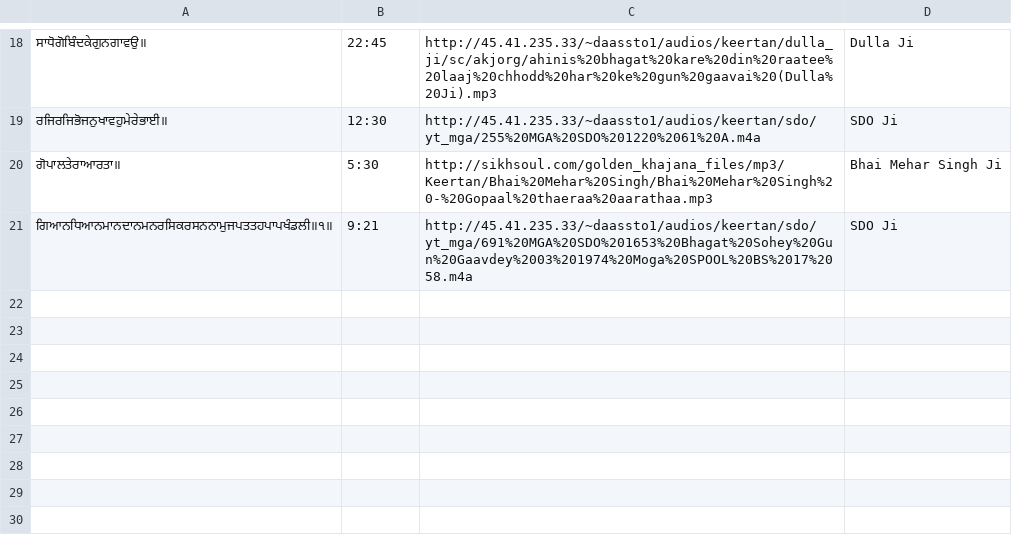
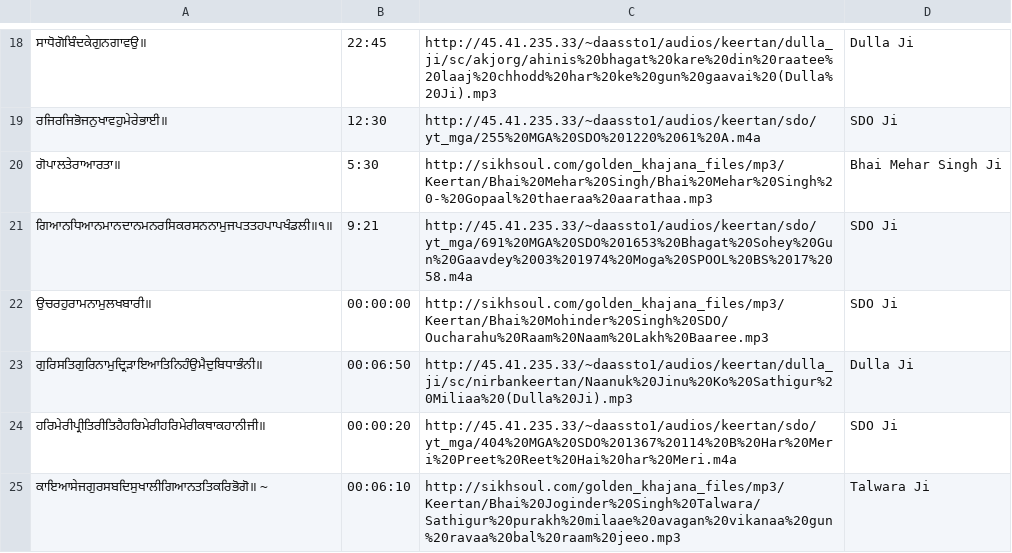
Before and after one commit to keertan101/links, a CSV file: serverStuff/rawData.csv, drawn as a sheet; only a part is shown, gaps mark what is left out.

Commit message:
raw data

```diff
--- a/serverStuff/rawData.csv
+++ b/serverStuff/rawData.csv
@@ -21 +21,5 @@
 "ਗਿਆਨਧਿਆਨਮਾਨਦਾਨਮਨਰਸਿਕਰਸਨਨਾਮੁਜਪਤਤਹਪਾਪਖੰਡਲੀ॥੧॥", "9:21", "http://45.41.235.33/~daassto1/audios/keertan/sdo/yt_mga/691%20MGA%20SDO%201653%20Bhagat%20Sohey%20Gun%20Gaavdey%2003%201974%20Moga%20SPOOL%20BS%2017%2058.m4a", "SDO Ji"
+ਉਚਰਹੁਰਾਮਨਾਮੁਲਖਬਾਰੀ॥,00:00:00,http://sikhsoul.com/golden_khajana_files/mp3/Keertan/Bhai%20Mohinder%20Singh%20SDO/Oucharahu%20Raam%20Naam%20Lakh%20Baaree.mp3,"SDO Ji"
+ਗੁਰਿਸਤਿਗੁਰਿਨਾਮੁਦ੍ਰਿੜਾਇਆਤਿਨਿਹੰਉਮੈਦੁਬਿਧਾਭੰਨੀ॥,00:06:50,http://45.41.235.33/~daassto1/audios/keertan/dulla_ji/sc/nirbankeertan/Naanuk%20Jinu%20Ko%20Sathigur%20Miliaa%20(Dulla%20Ji).mp3,"Dulla Ji"
+ਹਰਿਮੇਰੀਪ੍ਰੀਤਿਰੀਤਿਹੈਹਰਿਮੇਰੀਹਰਿਮੇਰੀਕਥਾਕਹਾਨੀਜੀ॥,00:00:20,http://45.41.235.33/~daassto1/audios/keertan/sdo/yt_mga/404%20MGA%20SDO%201367%20114%20B%20Har%20Meri%20Preet%20Reet%20Hai%20har%20Meri.m4a,"SDO Ji"
+"ਕਾਇਆਸੇਜਗੁਰਸਬਦਿਸੁਖਾਲੀਗਿਆਨਤਤਿਕਰਿਭੋਗੋ॥ ~",00:06:10,http://sikhsoul.com/golden_khajana_files/mp3/Keertan/Bhai%20Joginder%20Singh%20Talwara/Sathigur%20purakh%20milaae%20avagan%20vikanaa%20gun%20ravaa%20bal%20raam%20jeeo.mp3,"Talwara Ji"
```
Also changed, not shown: 1 other file.
